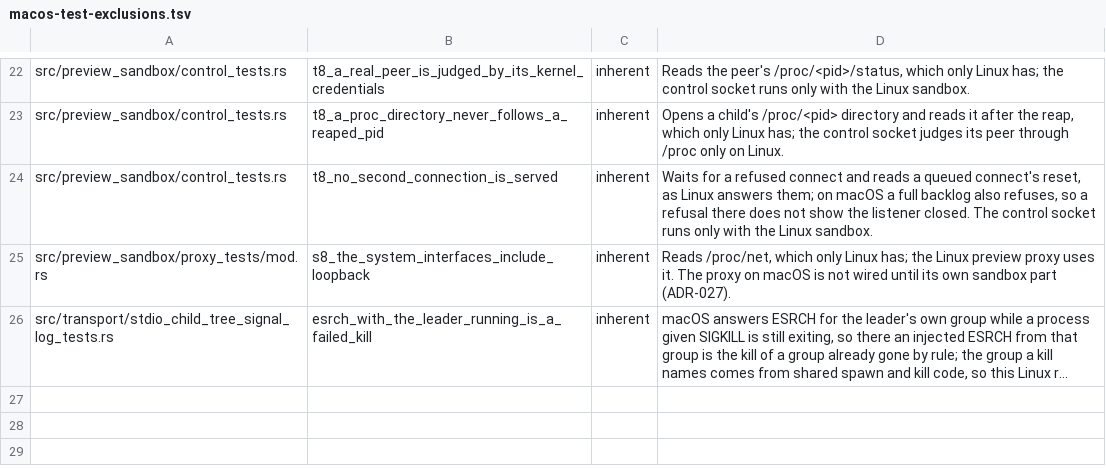
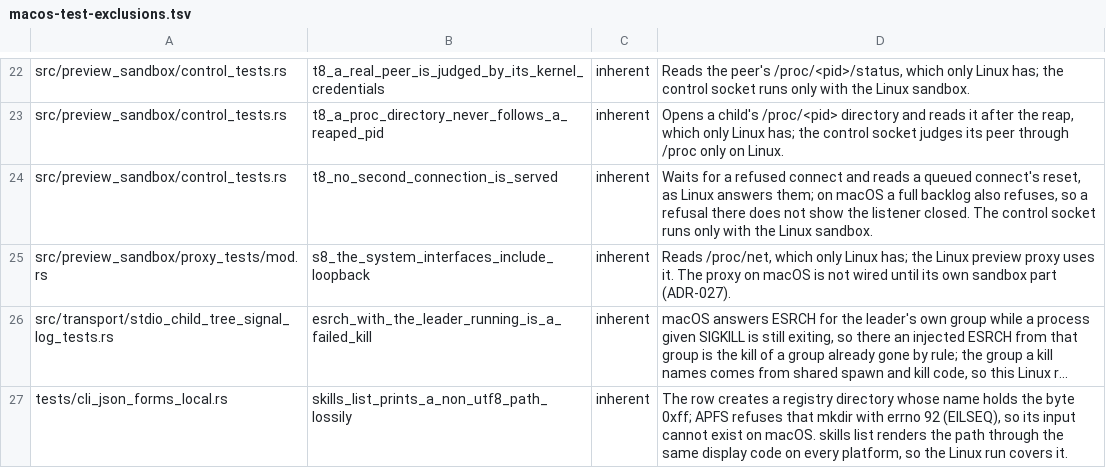
Before and after one commit to MikkoParkkola/mcp-gateway, a TSV file: docs/release/macos-test-exclusions.tsv, drawn as a sheet; only a part is shown, gaps mark what is left out; long unchanged cells end in …; the diff names each change by its address in the sheet, - before the commit and + after, or states it on an @@ line.

```diff
--- a/docs/release/macos-test-exclusions.tsv
+++ b/docs/release/macos-test-exclusions.tsv
+row 27: tests/cli_json_forms_local.rs | skills_list_prints_a_non_utf8_path_lossily | inherent | The row creates a registry directory whose name holds the byte 0xff; APFS refuses that mkdir with errno 92 (EILSEQ), so its input cannot exist on macOS. skills list renders the path through the same display code on every platform, so the Linux run covers it.
```
